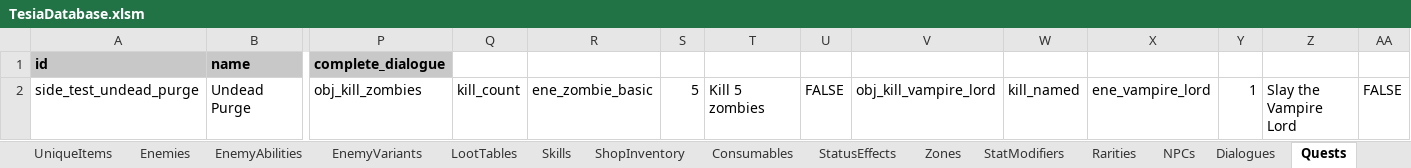
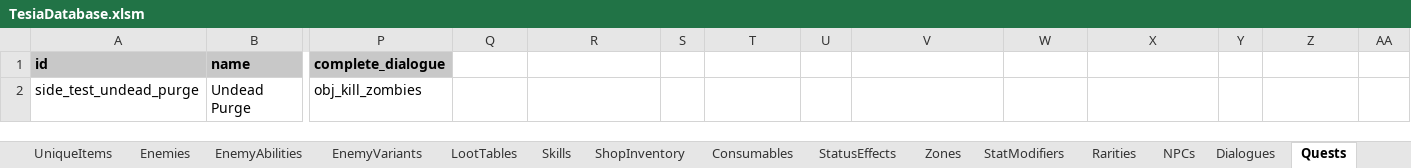
Before and after one commit to MatousHruska/MobileTestia, an Excel workbook: databases/TesiaDatabase.xlsm, sheet Quests, drawn as a sheet; only a part is shown, gaps mark what is left out; values as stored, in another font and other column widths than the file's, no borders; the diff names each change by its address in the sheet, - before the commit and + after, or states it on an @@ line.

```diff
--- a/databases/TesiaDatabase.xlsm (sheet Quests)
+++ b/databases/TesiaDatabase.xlsm (sheet Quests)
-Q2: kill_count
+Q2: (empty)
-R2: ene_zombie_basic
+R2: (empty)
-S2: 5
+S2: (empty)
-T2: Kill 5 zombies
+T2: (empty)
-U2: FALSE
+U2: (empty)
-V2: obj_kill_vampire_lord
+V2: (empty)
-W2: kill_named
+W2: (empty)
-X2: ene_vampire_lord
+X2: (empty)
-Y2: 1
+Y2: (empty)
-Z2: Slay the Vampire Lord
+Z2: (empty)
-AA2: FALSE
+AA2: (empty)
```
Also changed, not shown: sheet QuestObjectives, 1 other file.
